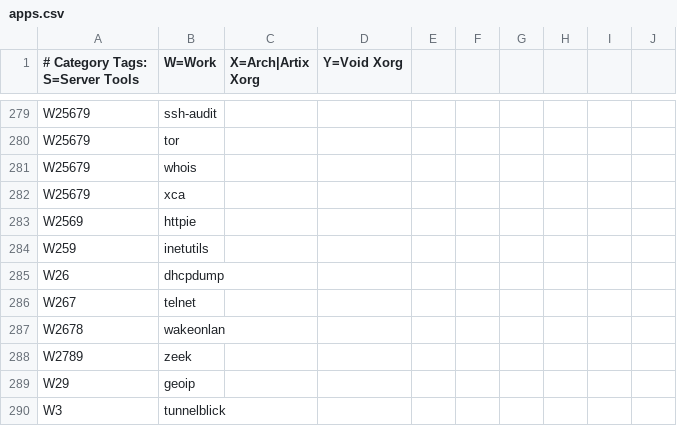
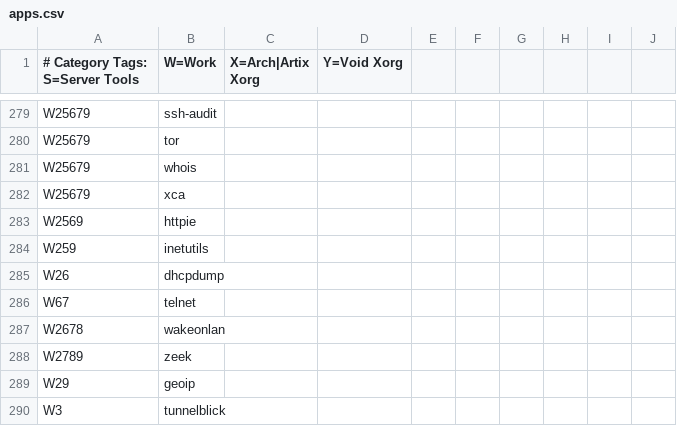
Before and after one commit to astsu777/bootstrap, a CSV file: apps.csv, drawn as a sheet; only a part is shown, gaps mark what is left out.

Commit message:
Remove 'telnet' package from macOS (included in 'inetutils')

```diff
--- a/apps.csv
+++ b/apps.csv
@@ -285,3 +285,3 @@ W259,inetutils
 W26,dhcpdump
-W267,telnet
+W67,telnet
 W2678,wakeonlan
```
